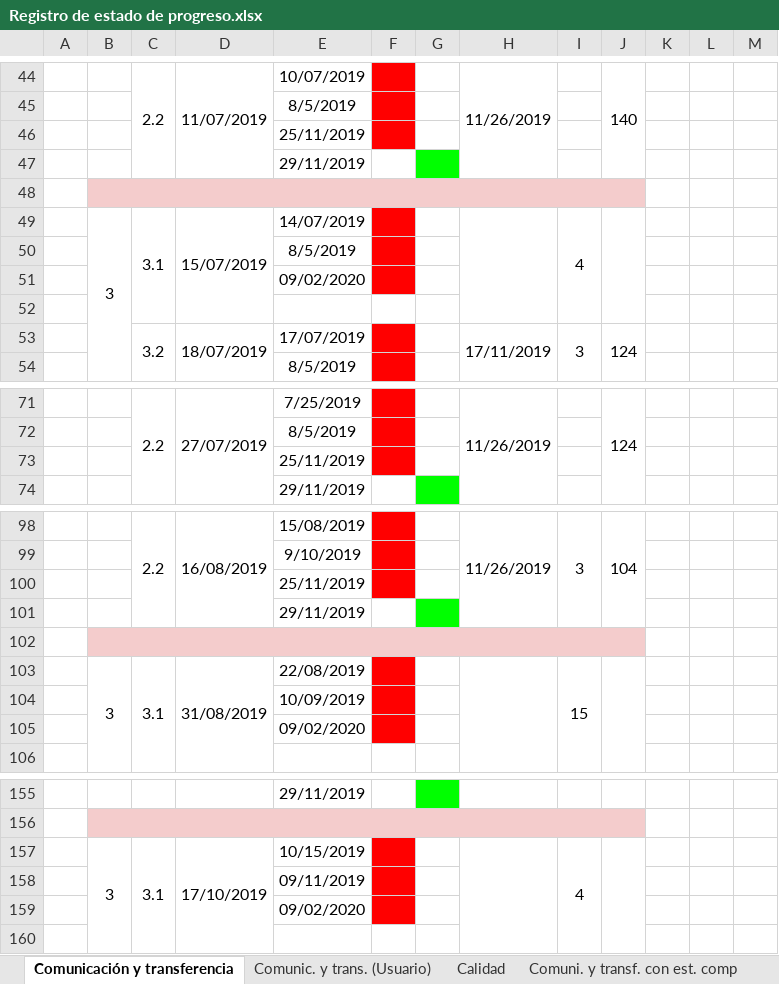
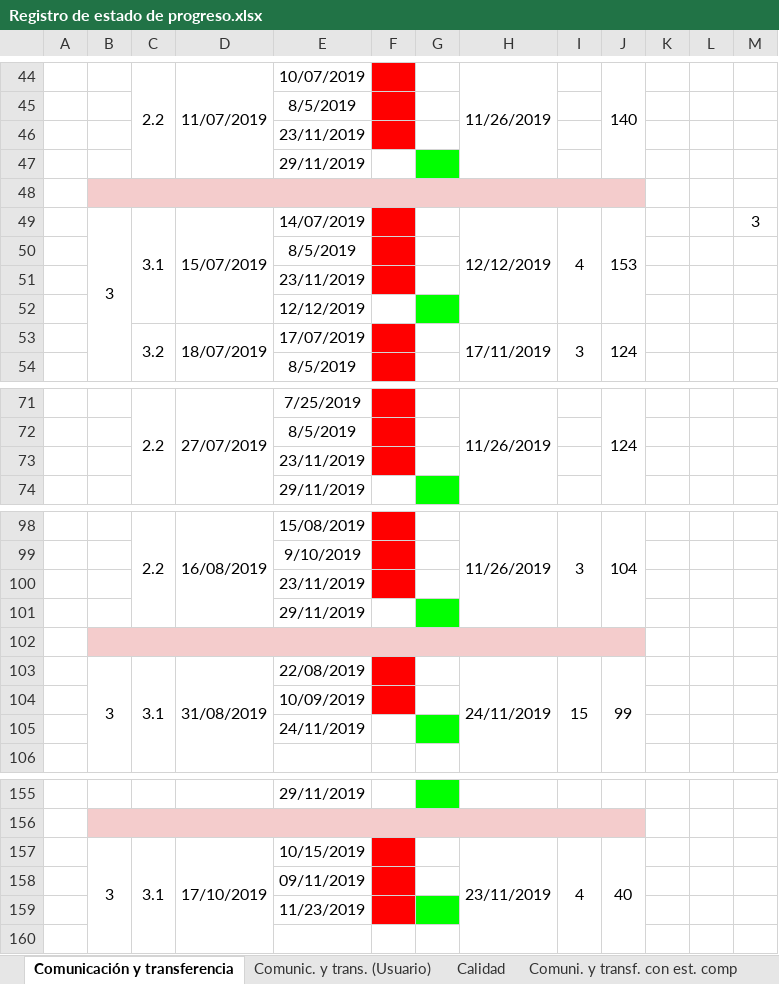
Before and after one commit to cristianpazu/Proyecto-Sanambiente, an Excel workbook: Documentos para el proyecto de Sanambiente/Registro de estado de progreso.xlsx, sheet Comunicación y transferencia, drawn as a sheet; only a part is shown, gaps mark what is left out; values as stored, in another font and other column widths than the file's, no borders; charts and pictures not drawn; the diff covers the shown part only; the diff names each change by its address in the sheet, - before the commit and + after, or states it on an @@ line.

```diff
--- a/Documentos para el proyecto de Sanambiente/Registro de estado de progreso.xlsx (sheet Comunicación y transferencia)
+++ b/Documentos para el proyecto de Sanambiente/Registro de estado de progreso.xlsx (sheet Comunicación y transferencia)
-E46: 25/11/2019
+E46: 23/11/2019
-H49: (empty)
+H49: 12/12/2019
-J49: (empty)
+J49: 153
-M49: (empty)
+M49: 3
-E51: 09/02/2020
+E51: 23/11/2019
-E52: (empty)
+E52: 12/12/2019
-G52 fill: none
+G52 fill: #00FF00
-E73: 25/11/2019
+E73: 23/11/2019
-E100: 25/11/2019
+E100: 23/11/2019
-H103: (empty)
+H103: 24/11/2019
-J103: (empty)
+J103: 99
-E105: 09/02/2020
+E105: 24/11/2019
-F105 fill: #FF0000
+F105 fill: none
-G105 fill: none
+G105 fill: #00FF00
-H157: (empty)
+H157: 23/11/2019
-J157: (empty)
+J157: 40
-E159: 09/02/2020
+E159: 11/23/2019
-G159 fill: none
+G159 fill: #00FF00
```
Also changed, not shown: 11 edited cells elsewhere in this sheet.
